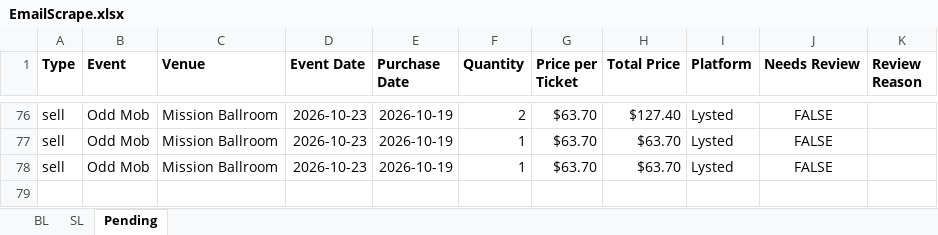
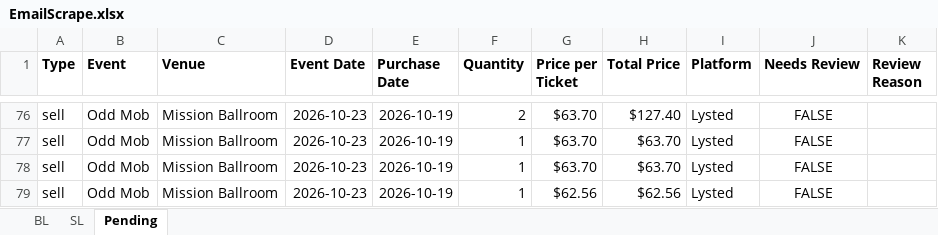
Before and after one commit to Cadennzzz/ticket-email-ingestion, an Excel workbook: EmailScrape.xlsx, sheet Pending, drawn as a sheet; only a part is shown, gaps mark what is left out; values as stored, in another font and other column widths than the file's, no borders; the diff names each change by its address in the sheet, - before the commit and + after, or states it on an @@ line.

```diff
--- a/EmailScrape.xlsx (sheet Pending)
+++ b/EmailScrape.xlsx (sheet Pending)
+row 79: sell | Odd Mob | Mission Ballroom | 2026-10-23 | 2026-10-19 | 1 | $62.56 | $62.56 | Lysted | FALSE
```
Also changed, not shown: 1 other file.
